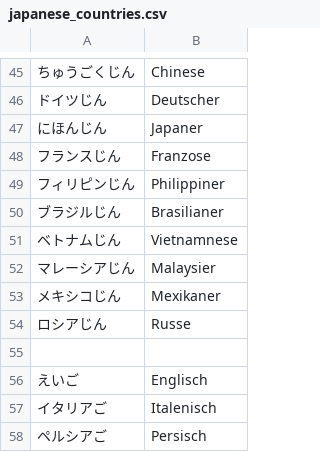
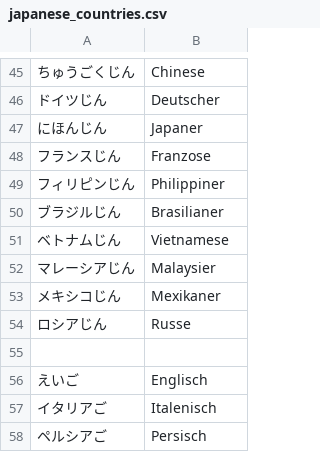
Before and after one commit to TheKingIGER/flashcards, a CSV file: app/src/main/res/raw/japanese_countries.csv, drawn as a sheet; only a part is shown, gaps mark what is left out; the diff names each change by its address in the sheet, - before the commit and + after, or states it on an @@ line.

```diff
--- a/app/src/main/res/raw/japanese_countries.csv
+++ b/app/src/main/res/raw/japanese_countries.csv
-B51: Vietnamnese
+B51: Vietnamese
```
Also changed, not shown: app/src/main/res/raw/japanese_beverages.csv, app/src/main/res/raw/japanese_body.csv, 11 other files.
